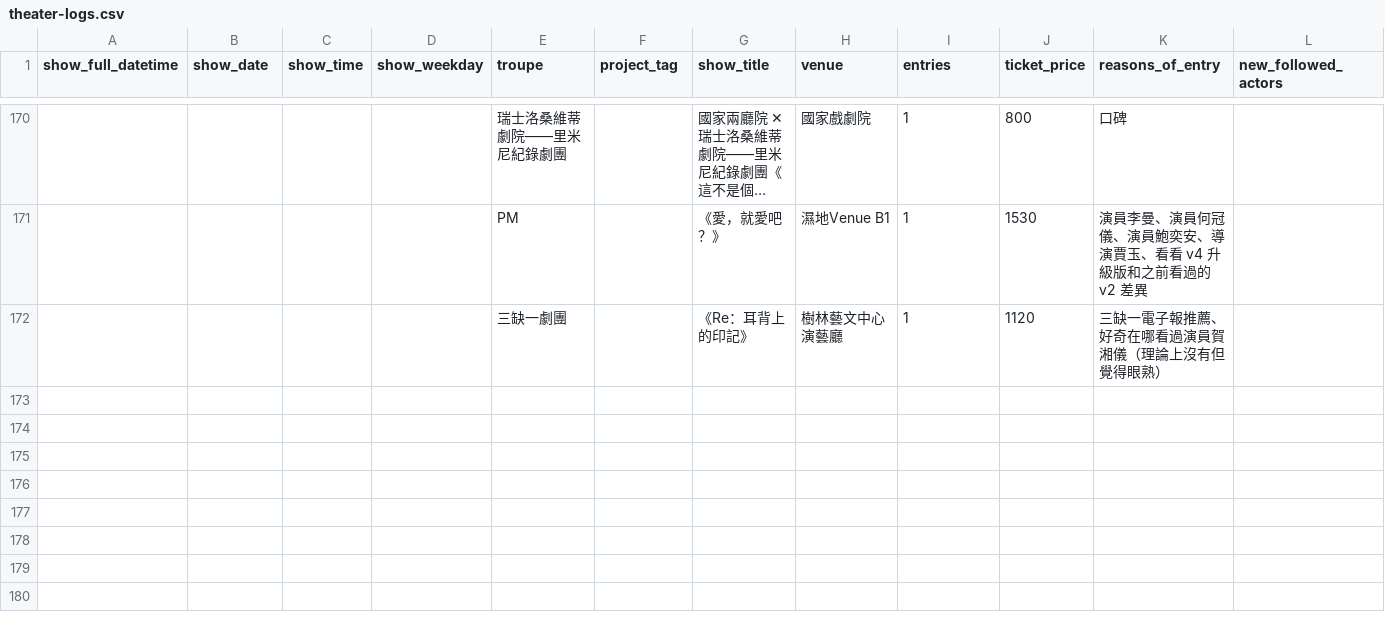
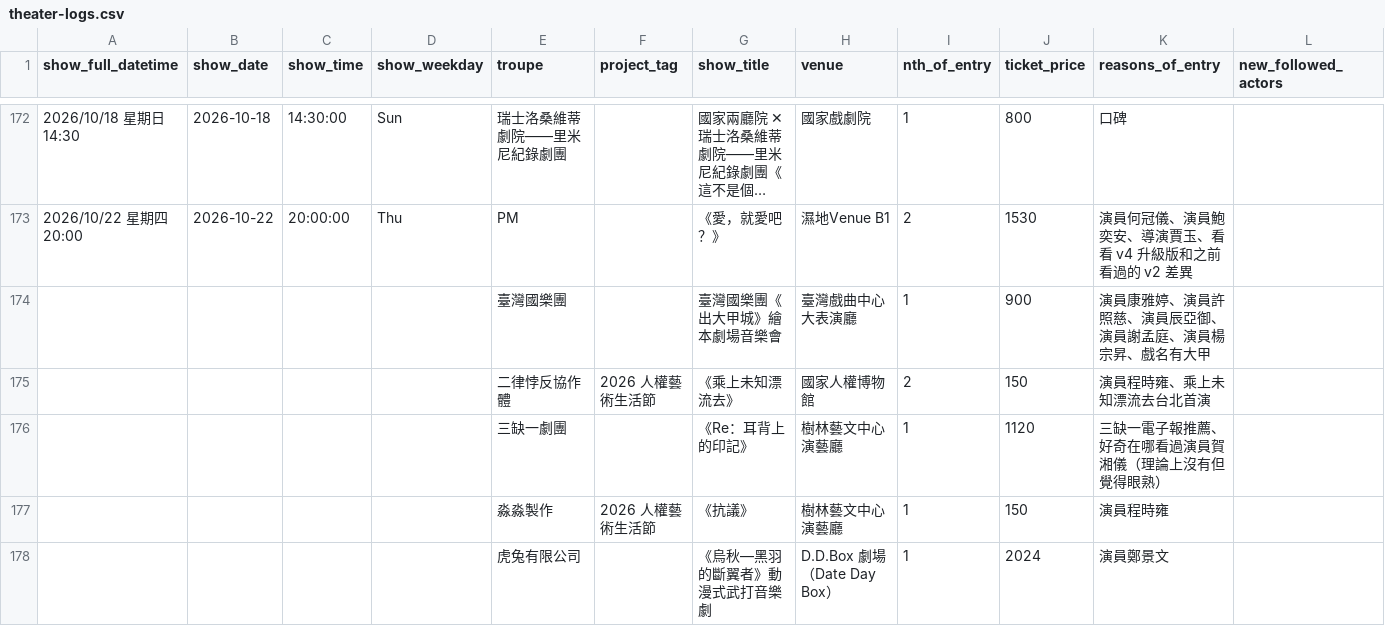
Before and after one commit to repeat/theater-logs, a CSV file: theater-logs.csv, drawn as a sheet; only a part is shown, gaps mark what is left out; long unchanged cells end in …; removed rows and columns are numbered as before the commit, all else as after; the diff covers the shown part only; the diff names each change by its address in the sheet, - before the commit and + after, or states it on an @@ line.

Commit message:
doc: update README and CSV to rename 'entries' to 'nth_of_entry'

```diff
--- a/theater-logs.csv
+++ b/theater-logs.csv
-I1: entries
+I1: nth_of_entry
-A172 (show_full_datetime): (empty)
+A172 (show_full_datetime): 2026/10/18 星期日 14:30
-B172 (show_date): (empty)
+B172 (show_date): 2026-10-18
-C172 (show_time): (empty)
+C172 (show_time): 14:30:00
-D172 (show_weekday): (empty)
+D172 (show_weekday): Sun
-row 171:  |  |  |  | PM |  | 《愛，就愛吧？》 | 濕地Venue B1 | 1 | 1530 | 演員李曼、演員何冠儀、演員鮑奕安、導演賈玉、看看 v4 升級版和之前看過的 v2 差異
+row 173: 2026/10/22 星期四 20:00 | 2026-10-22 | 20:00:00 | Thu | PM |  | 《愛，就愛吧？》 | 濕地Venue B1 | 2 | 1530 | 演員何冠儀、演員鮑奕安、導演賈玉、看看 v4 升級版和之前看過的 v2 差異
+row 174:  |  |  |  | 臺灣國樂團 |  | 臺灣國樂團《出大甲城》繪本劇場音樂會 | 臺灣戲曲中心大表演廳 | 1 | 900 | 演員康雅婷、演員許照慈、演員辰亞御、演員謝孟庭、演員楊宗昇、戲名有大甲
+row 175:  |  |  |  | 二律悖反協作體 | 2026 人權藝術生活節 | 《乘上未知漂流去》 | 國家人權博物館 | 2 | 150 | 演員程時雍、乘上未知漂流去台北首演
+row 177:  |  |  |  | 淼淼製作 | 2026 人權藝術生活節 | 《抗議》 | 樹林藝文中心演藝廳 | 1 | 150 | 演員程時雍
+row 178:  |  |  |  | 虎兔有限公司 |  | 《烏秋—黑羽的斷翼者》動漫式武打音樂劇 | D.D.Box 劇場（Date Day Box） | 1 | 2024 | 演員鄭景文
```
Also changed, not shown: 2 added rows and 27 edited cells elsewhere in this file, 1 other file.
